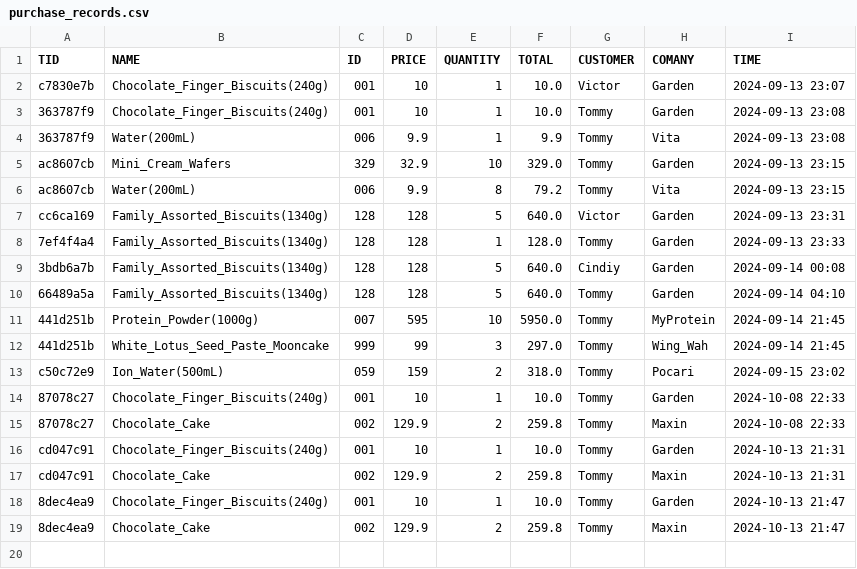
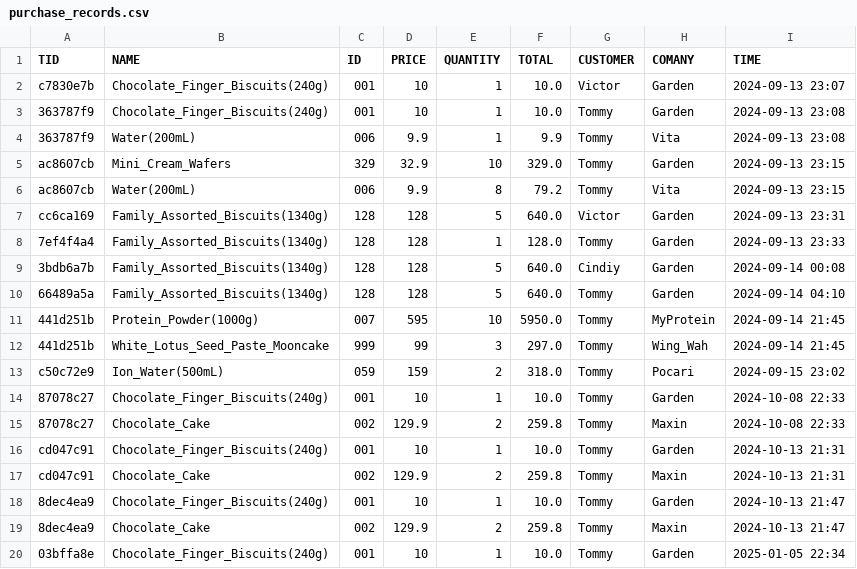
Before and after one commit to TTBallo/SBA, a CSV file: purchase_records.csv, drawn as a sheet.

```diff
--- a/purchase_records.csv
+++ b/purchase_records.csv
@@ -19 +19,2 @@ cd047c91,Chocolate_Cake,002,129.9,2,259.8,Tommy,Maxin,2024-10-13 21:31
 8dec4ea9,Chocolate_Cake,002,129.9,2,259.8,Tommy,Maxin,2024-10-13 21:47
+03bffa8e,Chocolate_Finger_Biscuits(240g),001,10,1,10.0,Tommy,Garden,2025-01-05 22:34
```
Also changed, not shown: 3 other files.
